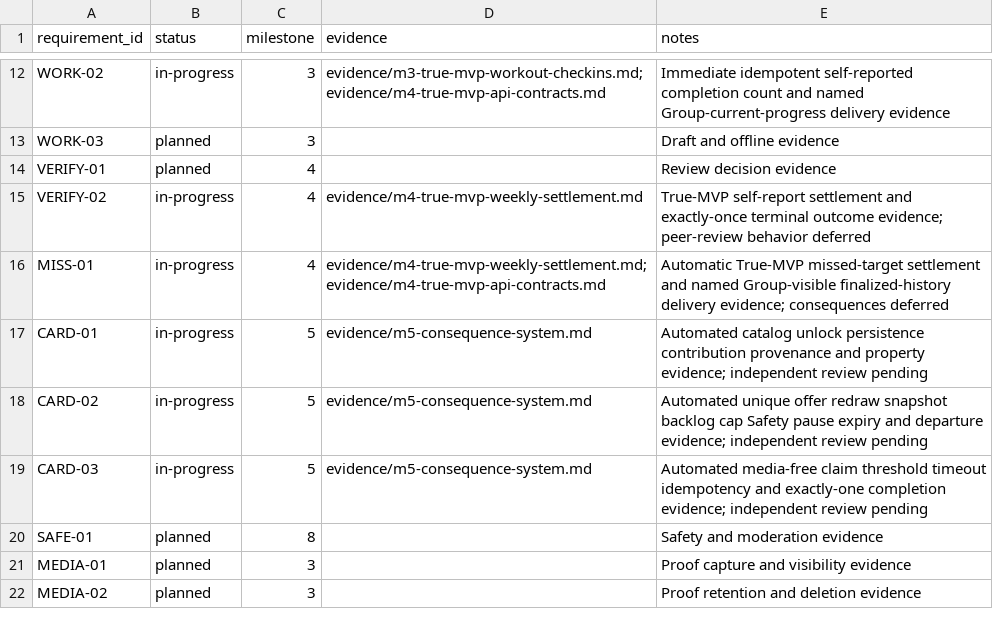
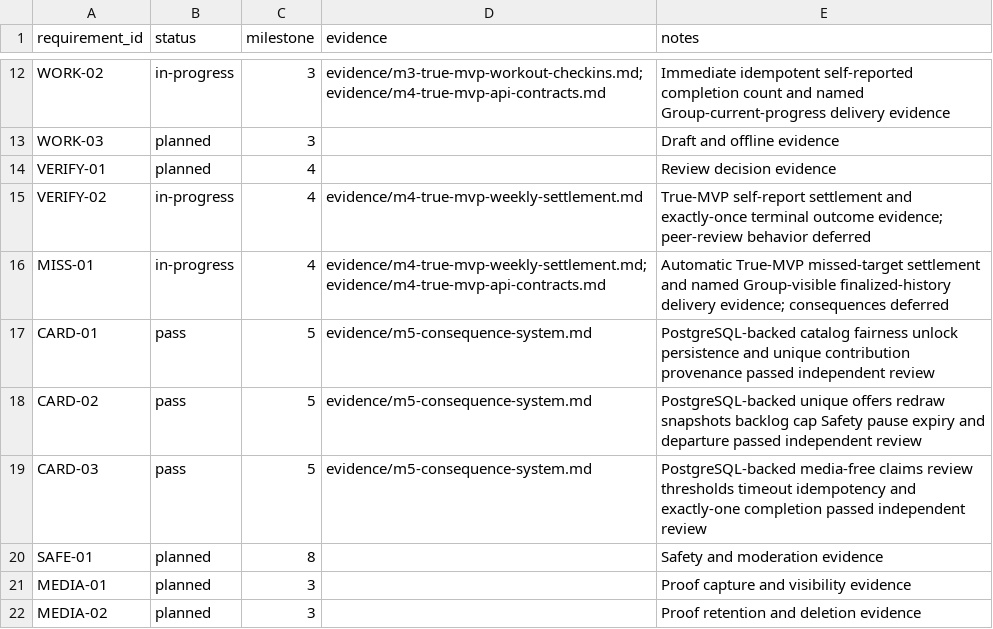
Before and after one commit to aeltoum/no-excuses, a CSV file: evidence/requirements.csv, drawn as a sheet; only a part is shown, gaps mark what is left out.

Commit message:
Record passing M5 PostgreSQL validation

```diff
--- a/evidence/requirements.csv
+++ b/evidence/requirements.csv
@@ -16,5 +16,5 @@ VERIFY-02,in-progress,4,evidence/m4-true-mvp-weekly-settlement.md,True-MVP self-
 MISS-01,in-progress,4,evidence/m4-true-mvp-weekly-settlement.md; evidence/m4-true-mvp-api-contracts.md,Automatic True-MVP missed-target settlement and named Group-visible finalized-history delivery evidence; consequences deferred
-CARD-01,in-progress,5,evidence/m5-consequence-system.md,Automated catalog unlock persistence contribution provenance and property evidence; independent review pending
-CARD-02,in-progress,5,evidence/m5-consequence-system.md,Automated unique offer redraw snapshot backlog cap Safety pause expiry and departure evidence; independent review pending
-CARD-03,in-progress,5,evidence/m5-consequence-system.md,Automated media-free claim threshold timeout idempotency and exactly-one completion evidence; independent review pending
+CARD-01,pass,5,evidence/m5-consequence-system.md,PostgreSQL-backed catalog fairness unlock persistence and unique contribution provenance passed independent review
+CARD-02,pass,5,evidence/m5-consequence-system.md,PostgreSQL-backed unique offers redraw snapshots backlog cap Safety pause expiry and departure passed independent review
+CARD-03,pass,5,evidence/m5-consequence-system.md,PostgreSQL-backed media-free claims review thresholds timeout idempotency and exactly-one completion passed independent review
 SAFE-01,planned,8,,Safety and moderation evidence
```
Also changed, not shown: 1 other file.
